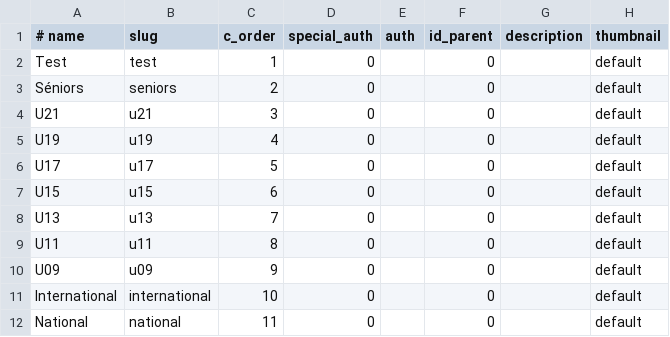
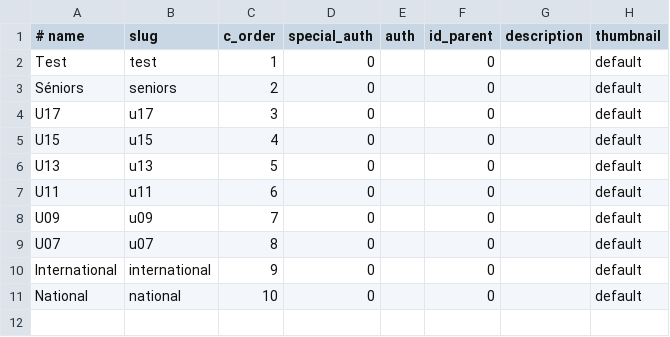
Before and after one commit to babsolune/b.boost.mod, a CSV file: scm/data/french/categories.csv, drawn as a sheet.

Commit message:
[UPD] default categories

```diff
--- a/scm/data/french/categories.csv
+++ b/scm/data/french/categories.csv
@@ -3,10 +3,9 @@ Test|test|1|0||0||default
 Séniors|seniors|2|0||0||default
-U21|u21|3|0||0||default
-U19|u19|4|0||0||default
-U17|u17|5|0||0||default
-U15|u15|6|0||0||default
-U13|u13|7|0||0||default
-U11|u11|8|0||0||default
-U09|u09|9|0||0||default
-International|international|10|0||0||default
-National|national|11|0||0||default
+U17|u17|3|0||0||default
+U15|u15|4|0||0||default
+U13|u13|5|0||0||default
+U11|u11|6|0||0||default
+U09|u09|7|0||0||default
+U07|u07|8|0||0||default
+International|international|9|0||0||default
+National|national|10|0||0||default
```
